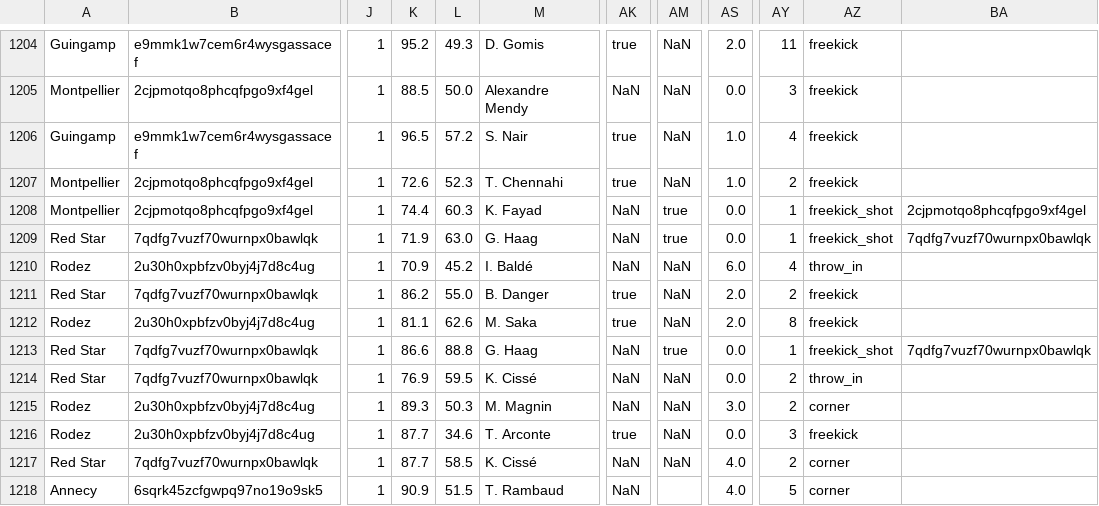
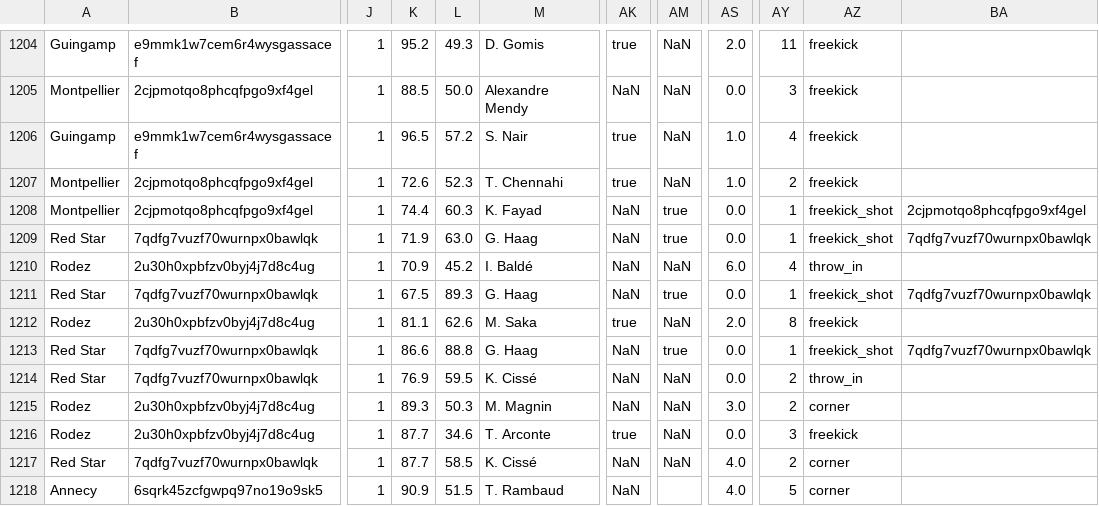
Before and after one commit to AC-Horsens/AC-Horsens-scouting, a CSV file: FRA_Ligue_2_2025_2026/set_pieces_all FRA_Ligue_2_2025_2026.csv, drawn as a sheet; only a part is shown, gaps mark what is left out; the diff names each change by its address in the sheet, - before the commit and + after, or states it on an @@ line.

```diff
--- a/FRA_Ligue_2_2025_2026/set_pieces_all FRA_Ligue_2_2025_2026.csv
+++ b/FRA_Ligue_2_2025_2026/set_pieces_all FRA_Ligue_2_2025_2026.csv
-K1211: 86.2
+K1211: 67.5
-L1211: 55.0
+L1211: 89.3
-M1211: B. Danger
+M1211: G. Haag
-AK1211: true
+AK1211: NaN
-AM1211: NaN
+AM1211: true
-AS1211: 2.0
+AS1211: 0.0
-AY1211: 2
+AY1211: 1
-AZ1211: freekick
+AZ1211: freekick_shot
-BA1211: (empty)
+BA1211: 7qdfg7vuzf70wurnpx0bawlqk
```
Also changed, not shown: FRA_Ligue_2_2025_2026/squads FRA_Ligue_2_2025_2026.csv, FRA_Ligue_2_2025_2026/xg_all FRA_Ligue_2_2025_2026.csv, 1 other file.
